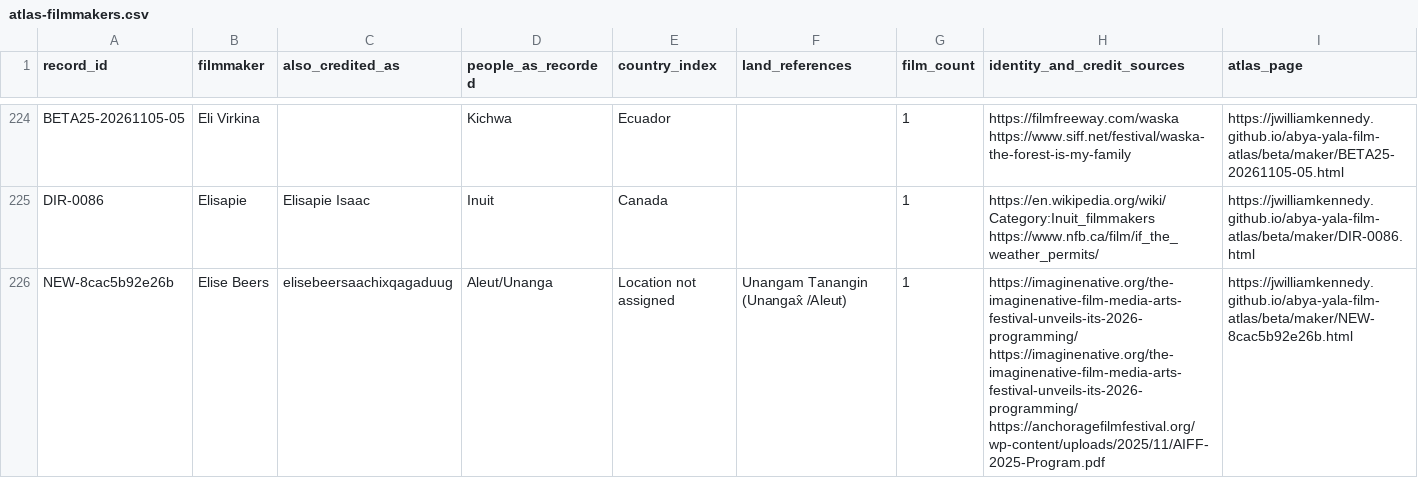
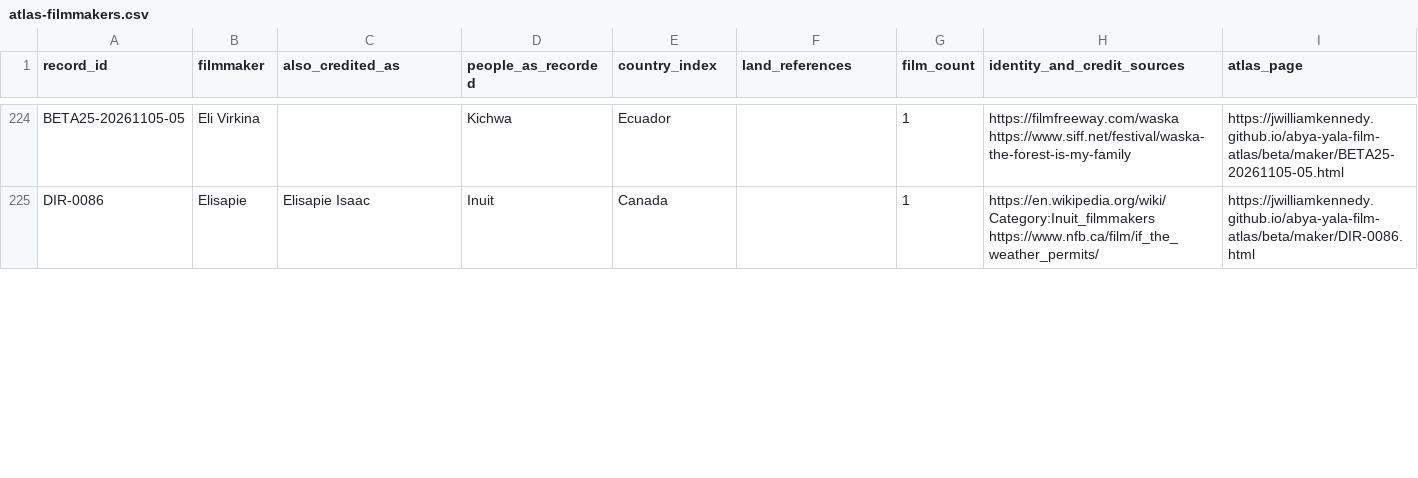
Before and after one commit to jwilliamkennedy/abya-yala-film-atlas, a CSV file: beta/data/atlas-filmmakers.csv, drawn as a sheet; only a part is shown, gaps mark what is left out; the diff covers the shown part only.

```diff
--- a/beta/data/atlas-filmmakers.csv
+++ b/beta/data/atlas-filmmakers.csv
@@ -225,2 +225 @@ BETA25-20261105-05,Eli Virkina,,Kichwa,Ecuador,,1,https://filmfreeway.com/waska
 DIR-0086,Elisapie,Elisapie Isaac,Inuit,Canada,,1,https://en.wikipedia.org/wiki/Category:Inuit_filmmakers https://www.nfb.ca/film/if_the_weather_permits/,https://jwilliamkennedy.github.io/abya-yala-film-atlas/beta/maker/DIR-0086.html
-NEW-8cac5b92e26b,Elise Beers,elisebeersaachixqagaduug,Aleut/Unanga,Location not assigned,Unangam Tanangin (Unangax̂ /Aleut),1,https://imaginenative.org/the-imaginenative-film-media-arts-festival-unveils-its-2026-programming/ https://imaginenative.org/the-imaginenative-film-media-arts-festival-unveils-its-2026-programming/ https://anchoragefilmfestival.org/wp-content/uploads/2025/11/AIFF-2025-Program.pdf,https://jwilliamkennedy.github.io/abya-yala-film-atlas/beta/maker/NEW-8cac5b92e26b.html
```
Also changed, not shown: 1 removed row and 4 edited cells elsewhere in this file, beta/data/atlas-films.csv, 42 other files.
